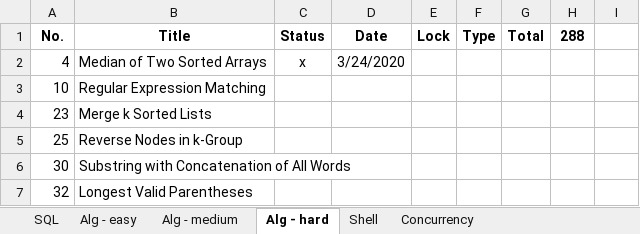
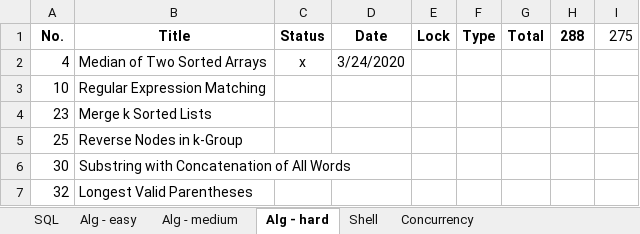
Before and after one commit to vwang0/Leetcode_Solutions, an Excel workbook: leetcode_progress.xlsx, sheet Alg - hard, drawn as a sheet; only a part is shown; values as stored, in another font and other column widths than the file's, no borders; the diff names each change by its address in the sheet, - before the commit and + after, or states it on an @@ line.

```diff
--- a/leetcode_progress.xlsx (sheet Alg - hard)
+++ b/leetcode_progress.xlsx (sheet Alg - hard)
-I1: (empty)
+I1: 275
```
Also changed, not shown: sheet Concurrency, sheet Alg - easy, sheet Alg - medium, 1 other file.
